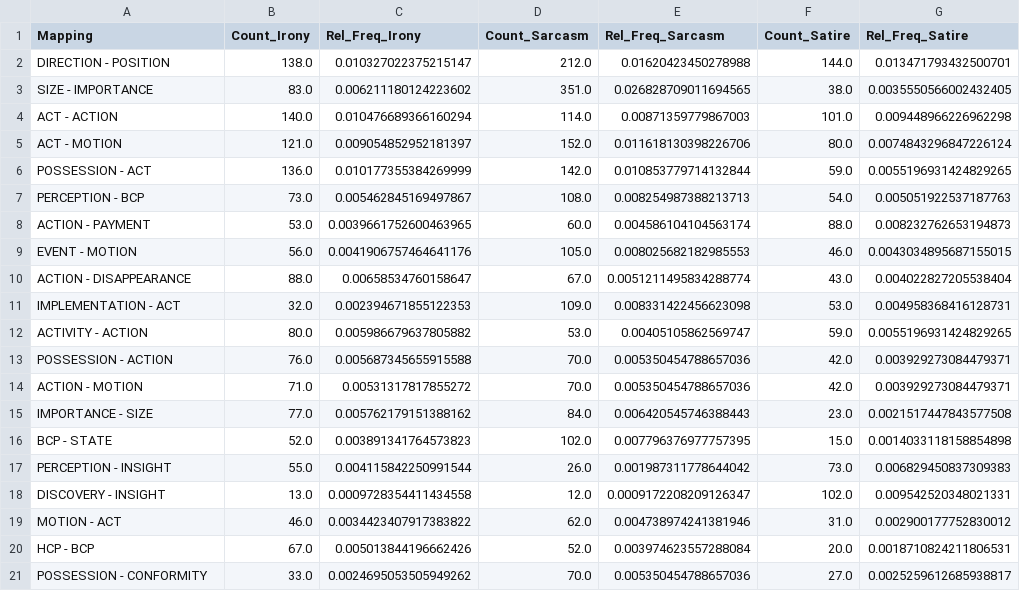
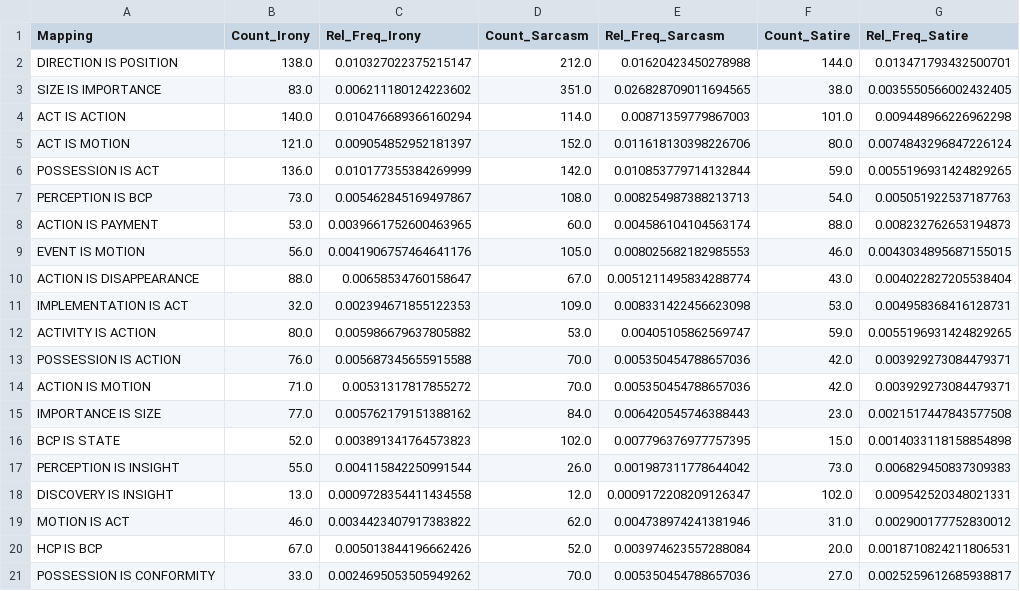
Before and after one commit to Liza23/cognitive-figurative-language, a CSV file: results/tables/top_20_significant_mappings.csv, drawn as a sheet; only a part is shown; the diff names each change by its address in the sheet, - before the commit and + after, or states it on an @@ line.

```diff
--- a/results/tables/top_20_significant_mappings.csv
+++ b/results/tables/top_20_significant_mappings.csv
-A2 (Mapping): DIRECTION - POSITION
+A2 (Mapping): DIRECTION IS POSITION
-A3 (Mapping): SIZE - IMPORTANCE
+A3 (Mapping): SIZE IS IMPORTANCE
-A4 (Mapping): ACT - ACTION
+A4 (Mapping): ACT IS ACTION
-A5 (Mapping): ACT - MOTION
+A5 (Mapping): ACT IS MOTION
-A6 (Mapping): POSSESSION - ACT
+A6 (Mapping): POSSESSION IS ACT
-A7 (Mapping): PERCEPTION - BCP
+A7 (Mapping): PERCEPTION IS BCP
-A8 (Mapping): ACTION - PAYMENT
+A8 (Mapping): ACTION IS PAYMENT
-A9 (Mapping): EVENT - MOTION
+A9 (Mapping): EVENT IS MOTION
-A10 (Mapping): ACTION - DISAPPEARANCE
+A10 (Mapping): ACTION IS DISAPPEARANCE
-A11 (Mapping): IMPLEMENTATION - ACT
+A11 (Mapping): IMPLEMENTATION IS ACT
-A12 (Mapping): ACTIVITY - ACTION
+A12 (Mapping): ACTIVITY IS ACTION
-A13 (Mapping): POSSESSION - ACTION
+A13 (Mapping): POSSESSION IS ACTION
-A14 (Mapping): ACTION - MOTION
+A14 (Mapping): ACTION IS MOTION
-A15 (Mapping): IMPORTANCE - SIZE
+A15 (Mapping): IMPORTANCE IS SIZE
-A16 (Mapping): BCP - STATE
+A16 (Mapping): BCP IS STATE
-A17 (Mapping): PERCEPTION - INSIGHT
+A17 (Mapping): PERCEPTION IS INSIGHT
-A18 (Mapping): DISCOVERY - INSIGHT
+A18 (Mapping): DISCOVERY IS INSIGHT
-A19 (Mapping): MOTION - ACT
+A19 (Mapping): MOTION IS ACT
-A20 (Mapping): HCP - BCP
+A20 (Mapping): HCP IS BCP
-A21 (Mapping): POSSESSION - CONFORMITY
+A21 (Mapping): POSSESSION IS CONFORMITY
```
Also changed, not shown: merged_top_20_distinct_mappings.csv, results/tables/distinct_irony_with_significance.csv, 8 other files.
